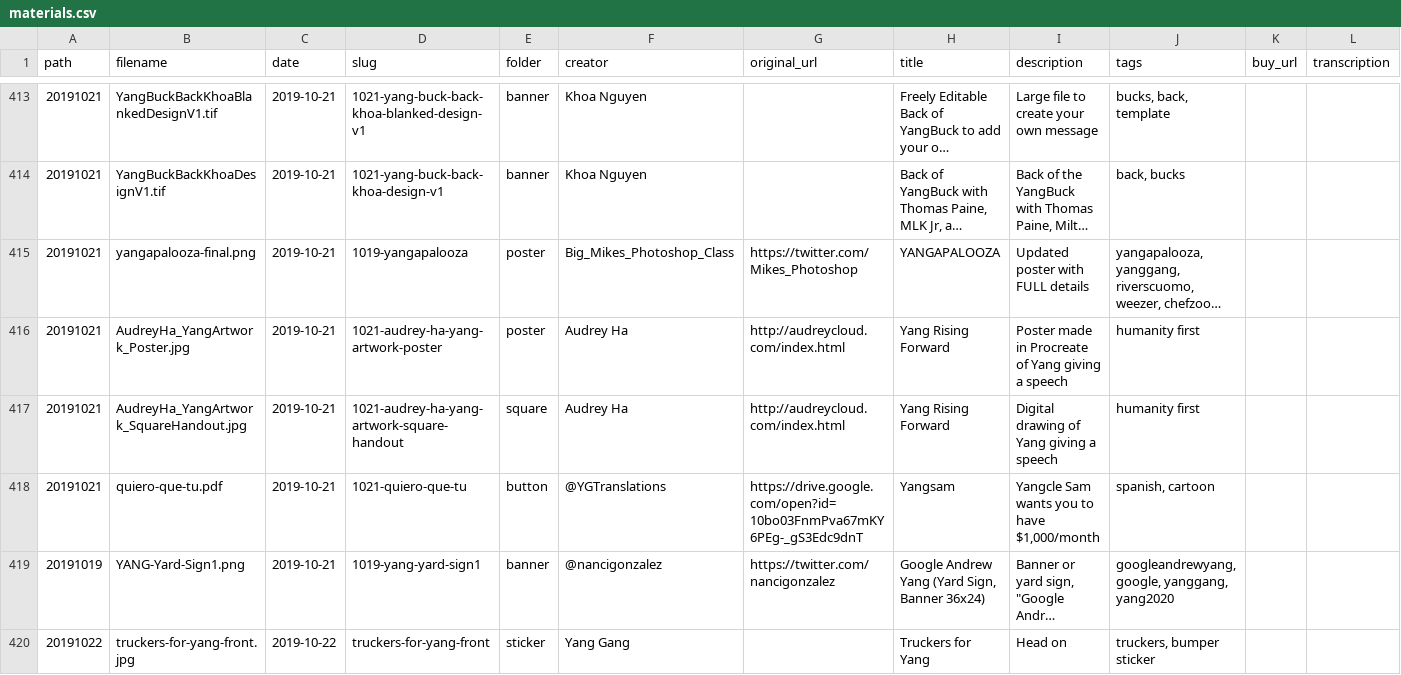
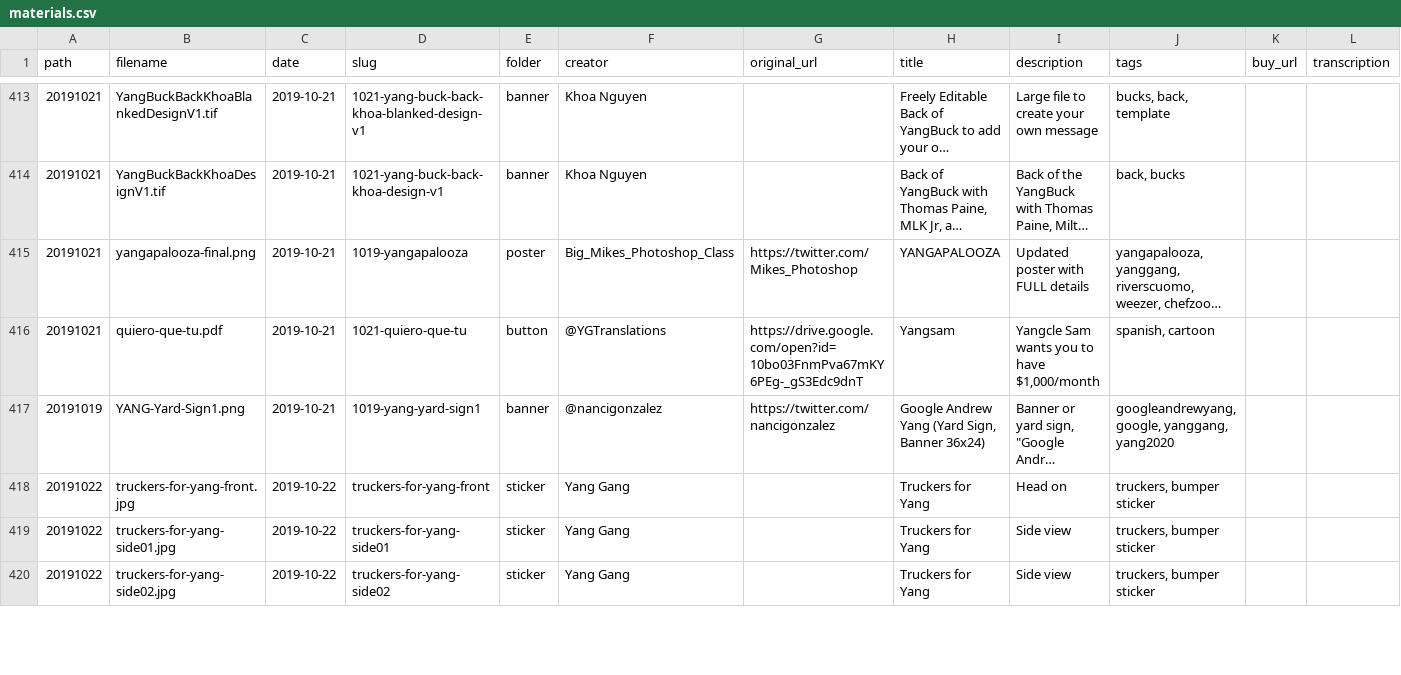
Before and after one commit to mikhuang/yang-prints, a CSV file: src/data/materials.csv, drawn as a sheet; only a part is shown, gaps mark what is left out; the shorter side is filled out with more unchanged rows; long unchanged cells end in …; rows hold the shown columns only; the diff names each change by its address in the sheet, - before the commit and + after, or states it on an @@ line.

Commit message:
remove audrey ha stuff

```diff
--- a/src/data/materials.csv
+++ b/src/data/materials.csv
-row 416: 20191021 | AudreyHa_YangArtwork_Poster.jpg | 2019-10-21 | 1021-audrey-ha-yang-artwork-poster | poster | Audrey Ha | http://audreycloud.com/index.html | Yang Rising Forward | Poster made in Procreate of Yang giving a speech | humanity first
-row 417: 20191021 | AudreyHa_YangArtwork_SquareHandout.jpg | 2019-10-21 | 1021-audrey-ha-yang-artwork-square-handout | square | Audrey Ha | http://audreycloud.com/index.html | Yang Rising Forward | Digital drawing of Yang giving a speech | humanity first
```
Also changed, not shown: 5 other files.
